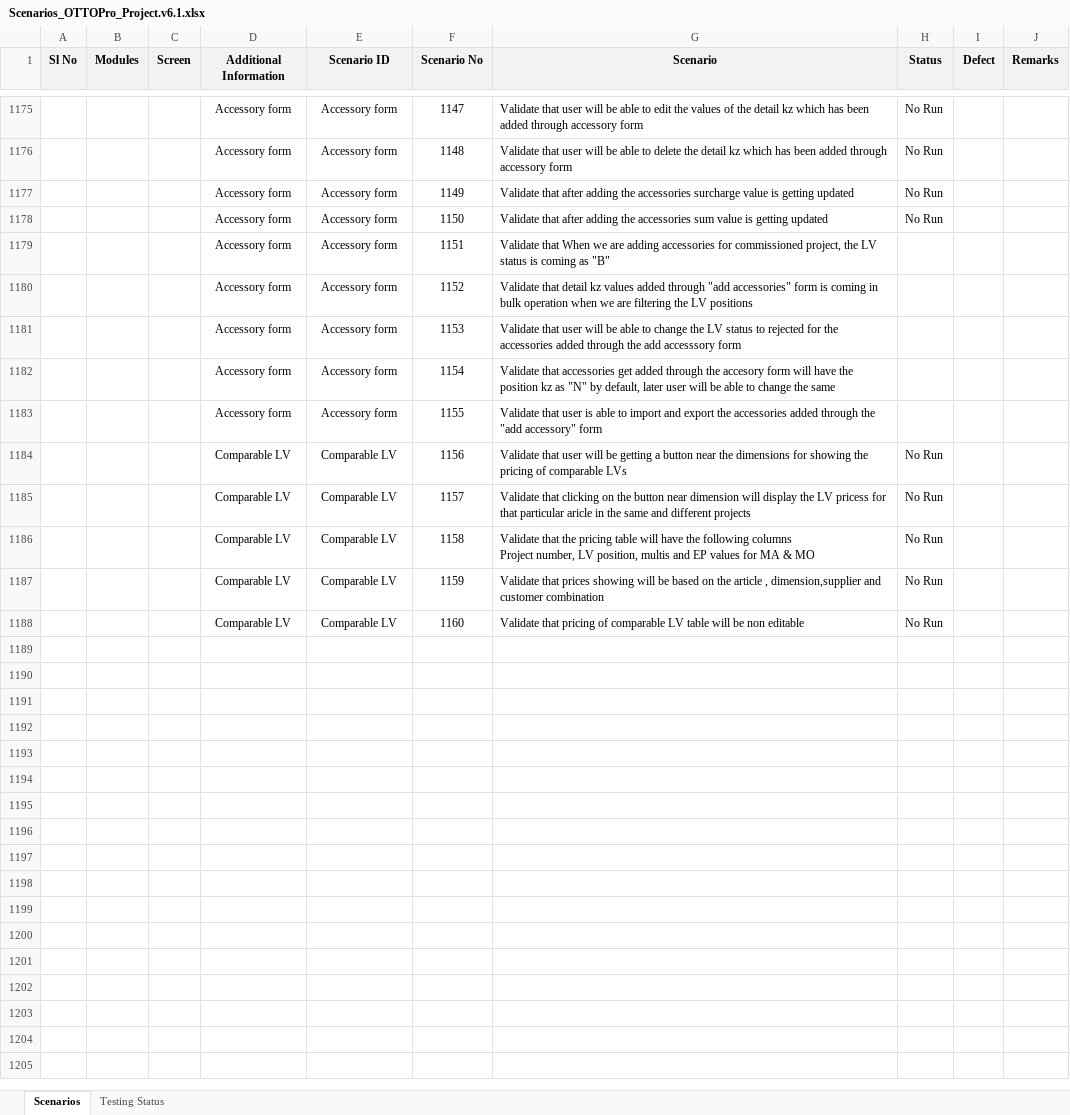
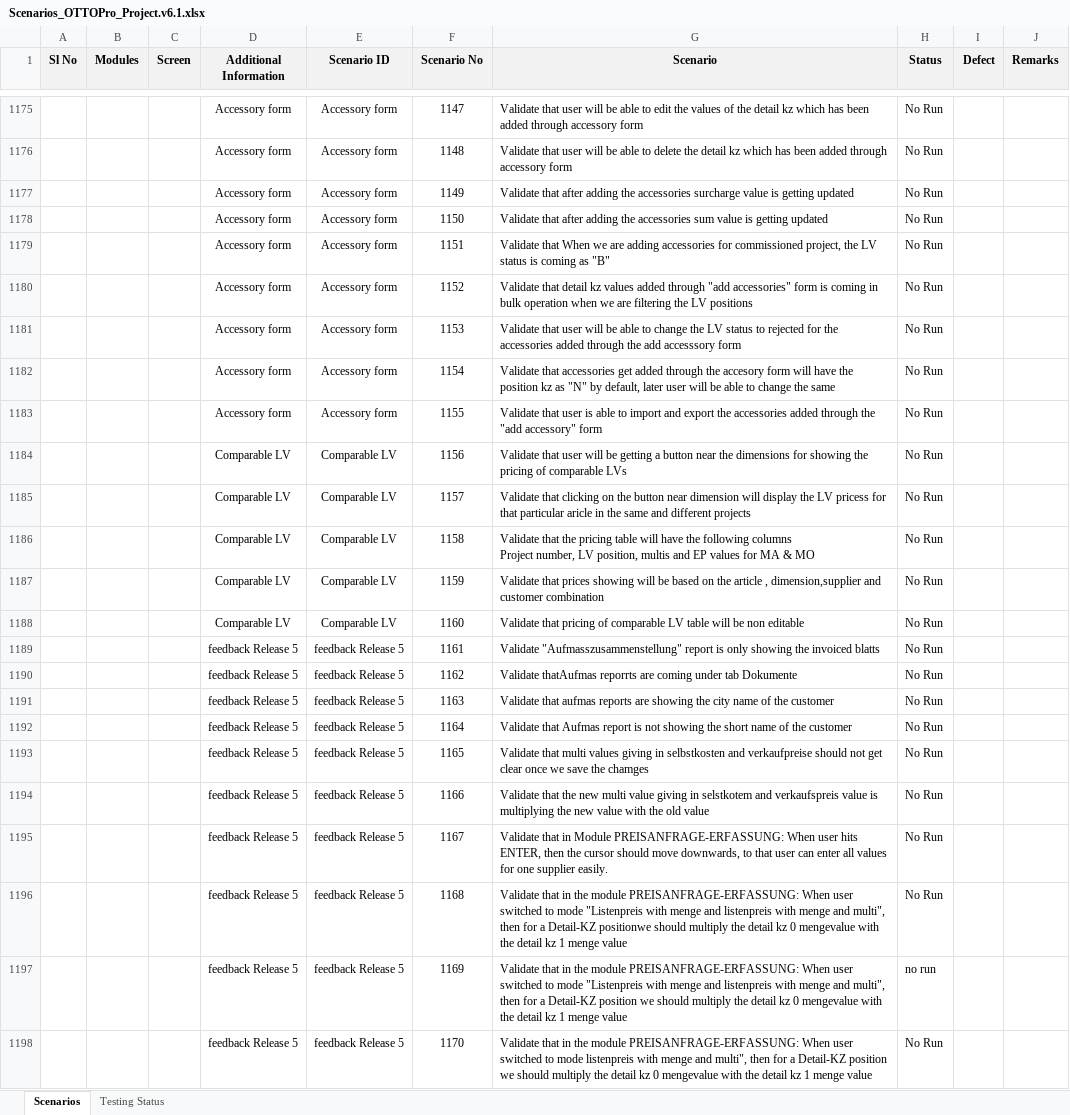
Before and after one commit to SolutionToGo/OTTOPro, an Excel workbook: trunk/03_Testing/QA_Testing/Scenarios_OTTOPro_Project.v6.1.xlsx, sheet Scenarios, drawn as a sheet; only a part is shown, gaps mark what is left out; values as stored, in another font and other column widths than the file's, no borders; conditional formats not drawn; the diff names each change by its address in the sheet, - before the commit and + after, or states it on an @@ line.

Commit message:
FEEDBACK CHANGES

```diff
--- a/trunk/03_Testing/QA_Testing/Scenarios_OTTOPro_Project.v6.1.xlsx (sheet Scenarios)
+++ b/trunk/03_Testing/QA_Testing/Scenarios_OTTOPro_Project.v6.1.xlsx (sheet Scenarios)
-H1179:H1183 (Status): (empty)
+H1179:H1183 (Status): No Run
+row 1189:  |  |  | feedback Release 5 | feedback Release 5 | 1161 | Validate "Aufmasszusammenstellung" report is only showing the invoiced blatts | No Run
+row 1190:  |  |  | feedback Release 5 | feedback Release 5 | 1162 | Validate thatAufmas reporrts are coming under tab Dokumente | No Run
+row 1191:  |  |  | feedback Release 5 | feedback Release 5 | 1163 | Validate that aufmas reports are showing the city name of the customer | No Run
+row 1192:  |  |  | feedback Release 5 | feedback Release 5 | 1164 | Validate that Aufmas report is not showing the short name of the customer | No Run
+row 1193:  |  |  | feedback Release 5 | feedback Release 5 | 1165 | Validate that multi values giving in selbstkosten and verkaufpreise should not get clear once we save the chamges | No Run
+row 1194:  |  |  | feedback Release 5 | feedback Release 5 | 1166 | Validate that the new multi value giving in selstkotem and verkaufspreis value is multiplying the new value with the old value | No Run
+row 1195:  |  |  | feedback Release 5 | feedback Release 5 | 1167 | Validate that in Module PREISANFRAGE-ERFASSUNG: When user hits ENTER, then the cursor should move downwards, to that user can enter all values for one supplier easily. | No Run
+row 1196:  |  |  | feedback Release 5 | feedback Release 5 | 1168 | Validate that in the module PREISANFRAGE-ERFASSUNG: When user switched to mode "Listenpreis with menge and listenpreis with menge and multi", then for a Detail-KZ positionwe should multiply the detail kz 0 mengevalue with the detail kz 1 menge value | No Run
+row 1197:  |  |  | feedback Release 5 | feedback Release 5 | 1169 | Validate that in the module PREISANFRAGE-ERFASSUNG: When user switched to mode "Listenpreis with menge and listenpreis with menge and multi", then for a Detail-KZ position we should multiply the detail kz 0 mengevalue with the detail kz 1 menge value | no run
+row 1198:  |  |  | feedback Release 5 | feedback Release 5 | 1170 | Validate that in the module PREISANFRAGE-ERFASSUNG: When user switched to mode listenpreis with menge and multi", then for a Detail-KZ position we should multiply the detail kz 0 mengevalue with the detail kz 1 menge value | No Run
```
Also changed, not shown: charts or pictures.
